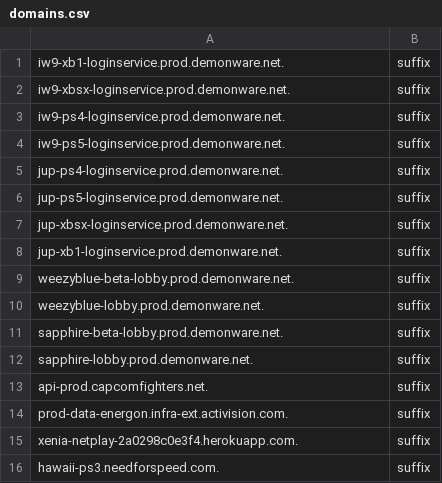
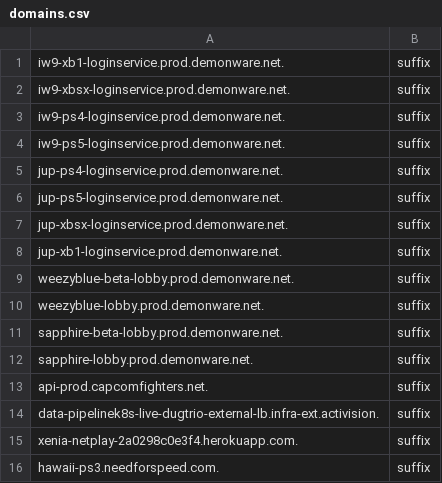
Before and after one commit to cloudslsw/sniproxy, a CSV file: domains.csv, drawn as a sheet.

Commit message:
Update domains.csv

```diff
--- a/domains.csv
+++ b/domains.csv
@@ -13,3 +13,3 @@ sapphire-lobby.prod.demonware.net.,suffix
 api-prod.capcomfighters.net.,suffix
-prod-data-energon.infra-ext.activision.com.,suffix
+data-pipelinek8s-live-dugtrio-external-lb.infra-ext.activision.,suffix
 xenia-netplay-2a0298c0e3f4.herokuapp.com.,suffix
```
